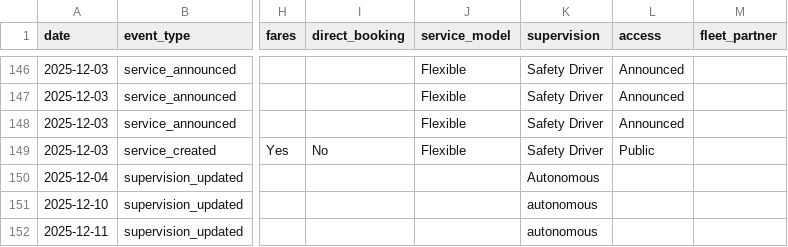
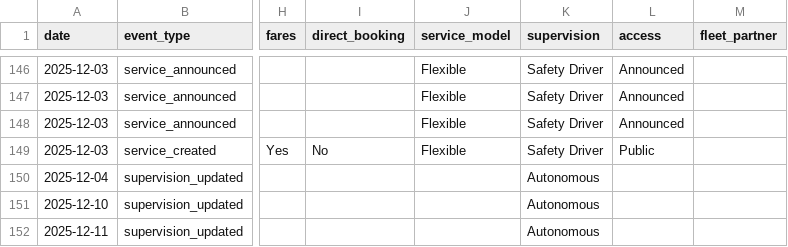
Before and after one commit to jacksonlester/av-map-data, a CSV file: events.csv, drawn as a sheet; only a part is shown, gaps mark what is left out; the diff names each change by its address in the sheet, - before the commit and + after, or states it on an @@ line.

Commit message:
Fixing capitalization

```diff
--- a/events.csv
+++ b/events.csv
-K151:K152 (supervision): autonomous
+K151:K152 (supervision): Autonomous
```
